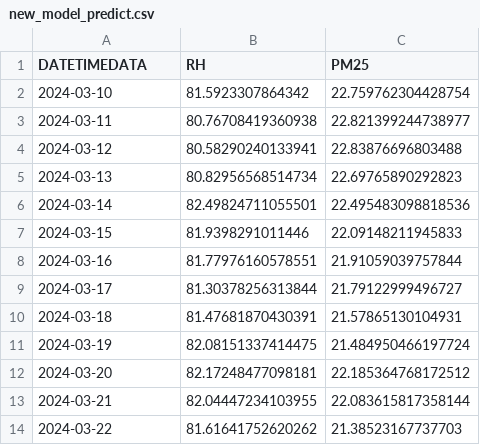
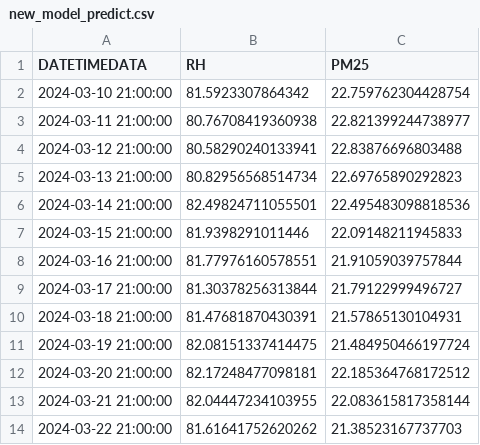
Before and after one commit to sakkarin31/PM2.5project, a CSV file: new_model_predict.csv, drawn as a sheet.

```diff
--- a/new_model_predict.csv
+++ b/new_model_predict.csv
@@ -1,14 +1,14 @@
 DATETIMEDATA,RH,PM25
-2024-03-10,81.5923307864342,22.759762304428754
-2024-03-11,80.76708419360938,22.821399244738977
-2024-03-12,80.58290240133941,22.83876696803488
-2024-03-13,80.82956568514734,22.69765890292823
-2024-03-14,82.49824711055501,22.495483098818536
-2024-03-15,81.9398291011446,22.09148211945833
-2024-03-16,81.77976160578551,21.91059039757844
-2024-03-17,81.30378256313844,21.79122999496727
-2024-03-18,81.47681870430391,21.57865130104931
-2024-03-19,82.08151337414475,21.484950466197724
-2024-03-20,82.17248477098181,22.185364768172512
-2024-03-21,82.04447234103955,22.083615817358144
-2024-03-22,81.61641752620262,21.38523167737703
+2024-03-10 21:00:00,81.5923307864342,22.759762304428754
+2024-03-11 21:00:00,80.76708419360938,22.821399244738977
+2024-03-12 21:00:00,80.58290240133941,22.83876696803488
+2024-03-13 21:00:00,80.82956568514734,22.69765890292823
+2024-03-14 21:00:00,82.49824711055501,22.495483098818536
+2024-03-15 21:00:00,81.9398291011446,22.09148211945833
+2024-03-16 21:00:00,81.77976160578551,21.91059039757844
+2024-03-17 21:00:00,81.30378256313844,21.79122999496727
+2024-03-18 21:00:00,81.47681870430391,21.57865130104931
+2024-03-19 21:00:00,82.08151337414475,21.484950466197724
+2024-03-20 21:00:00,82.17248477098181,22.185364768172512
+2024-03-21 21:00:00,82.04447234103955,22.083615817358144
+2024-03-22 21:00:00,81.61641752620262,21.38523167737703
```
Also changed, not shown: 2 other files.
